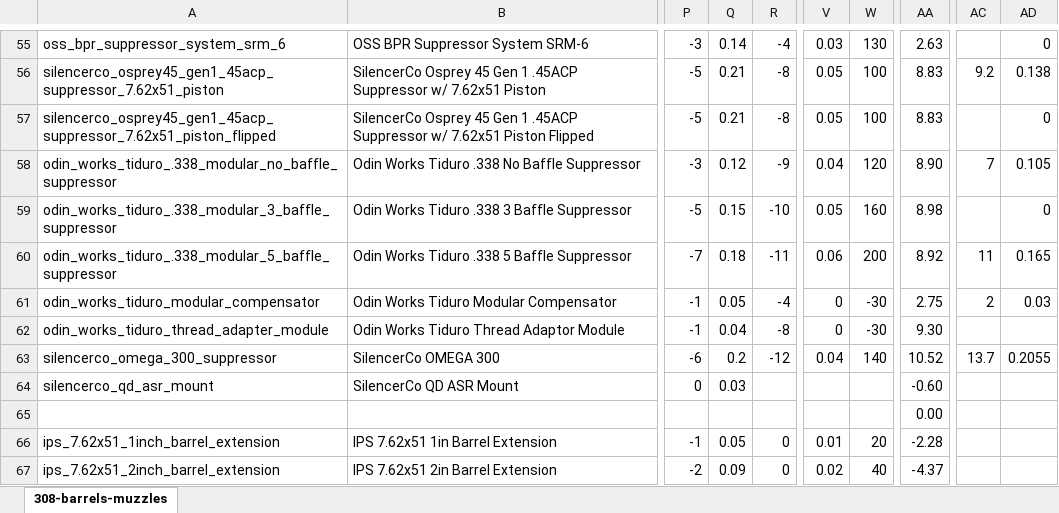
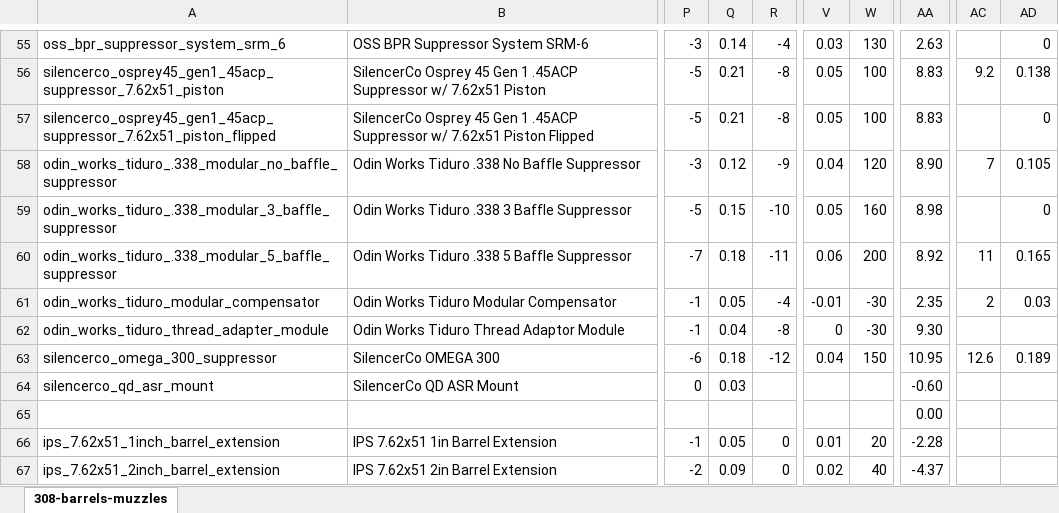
Before and after one commit to recoil-group/deadline-balancing, an Excel workbook: changes/308-barrels-muzzles.xlsx, sheet 308-barrels-muzzles, drawn as a sheet; only a part is shown, gaps mark what is left out; values as stored, in another font and other column widths than the file's, no borders; conditional formats not drawn; the diff names each change by its address in the sheet, - before the commit and + after, or states it on an @@ line.

```diff
--- a/changes/308-barrels-muzzles.xlsx (sheet 308-barrels-muzzles)
+++ b/changes/308-barrels-muzzles.xlsx (sheet 308-barrels-muzzles)
-V61: 0
+V61: -0.01
-AA61: 2.75
+AA61: 2.35
-Q63: 0.2
+Q63: 0.18
-W63: 140
+W63: 150
-AA63: 10.52
+AA63: 10.95
-AC63: 13.7
+AC63: 12.6
-AD63: 0.2055
+AD63: 0.189
```
Also changed, not shown: 4 other files.
